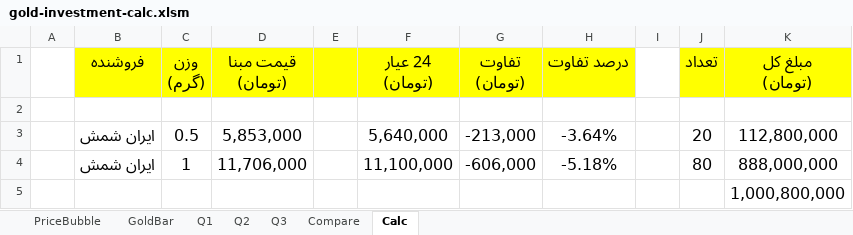
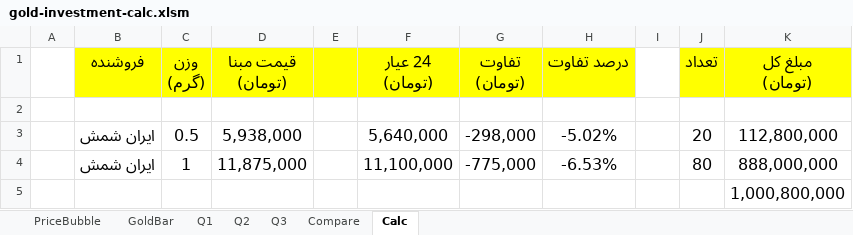
Before and after one commit to ehsanhaghpanah/eha-investment-on-gold, an Excel workbook: gold-investment-calc.xlsm, sheet Calc, drawn as a sheet; values as stored, in another font and other column widths than the file's, no borders; the diff names each change by its address in the sheet, - before the commit and + after, or states it on an @@ line.

```diff
--- a/gold-investment-calc.xlsm (sheet Calc)
+++ b/gold-investment-calc.xlsm (sheet Calc)
-D3 (قیمت مبنا (تومان)): 5,853,000
+D3 (قیمت مبنا (تومان)): 5,938,000
-G3 (تفاوت (تومان)): -213,000
+G3 (تفاوت (تومان)): -298,000
-H3 (درصد تفاوت): -3.64%
+H3 (درصد تفاوت): -5.02%
-D4 (قیمت مبنا (تومان)): 11,706,000
+D4 (قیمت مبنا (تومان)): 11,875,000
-G4 (تفاوت (تومان)): -606,000
+G4 (تفاوت (تومان)): -775,000
-H4 (درصد تفاوت): -5.18%
+H4 (درصد تفاوت): -6.53%
```
Also changed, not shown: sheet Q2, sheet Q1, sheet Q3, sheet PriceBubble, sheet GoldBar, sheet Compare.
